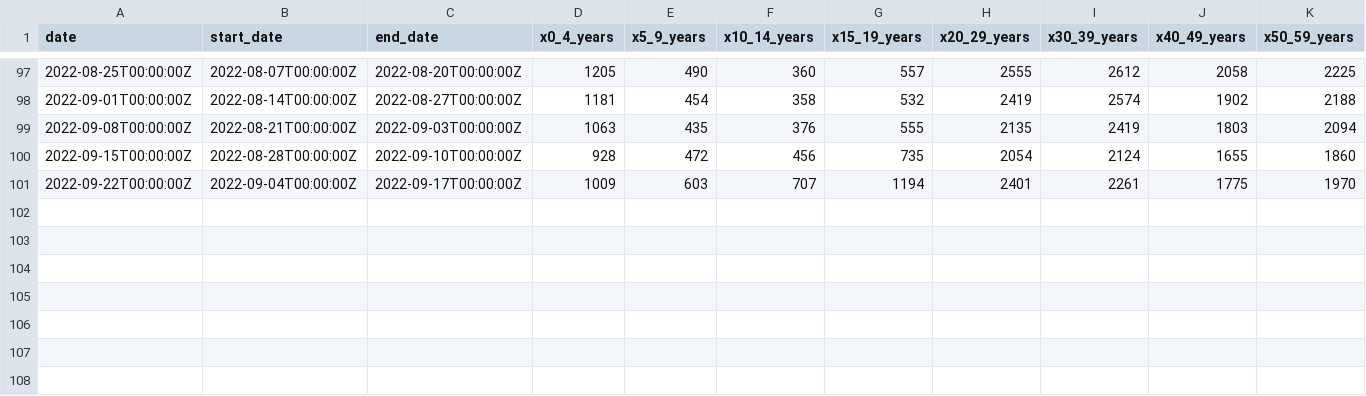
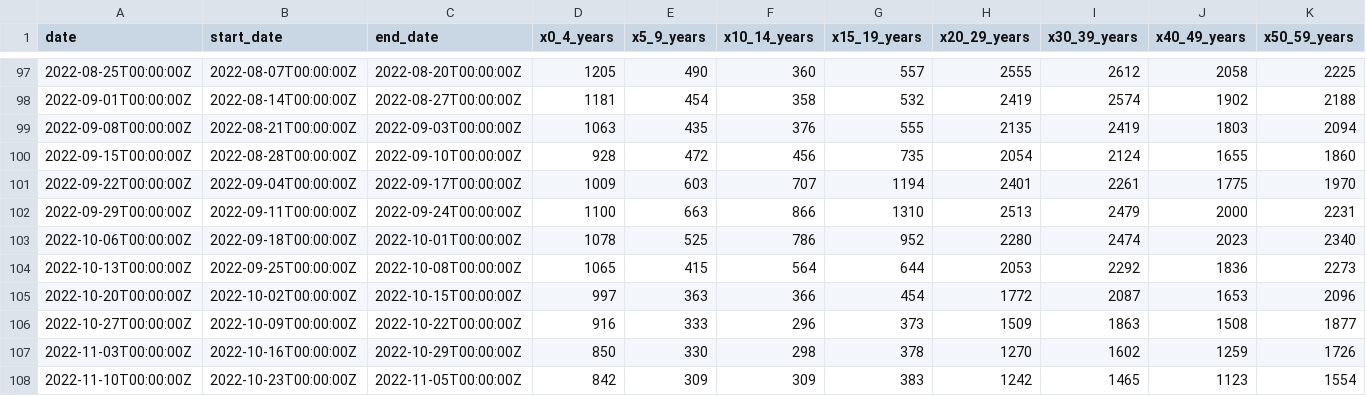
Before and after one commit to sldrydenpeterson/MA-MGB-Covid-Analyses, a CSV file: mdph_age.csv, drawn as a sheet; only a part is shown, gaps mark what is left out; rows hold the shown columns only; the diff names each change by its address in the sheet, - before the commit and + after, or states it on an @@ line.

```diff
--- a/mdph_age.csv
+++ b/mdph_age.csv
+row 102: 2022-09-29T00:00:00Z | 2022-09-11T00:00:00Z | 2022-09-24T00:00:00Z | 1100 | 663 | 866 | 1310 | 2513 | 2479 | 2000 | 2231
+row 103: 2022-10-06T00:00:00Z | 2022-09-18T00:00:00Z | 2022-10-01T00:00:00Z | 1078 | 525 | 786 | 952 | 2280 | 2474 | 2023 | 2340
+row 104: 2022-10-13T00:00:00Z | 2022-09-25T00:00:00Z | 2022-10-08T00:00:00Z | 1065 | 415 | 564 | 644 | 2053 | 2292 | 1836 | 2273
+row 105: 2022-10-20T00:00:00Z | 2022-10-02T00:00:00Z | 2022-10-15T00:00:00Z | 997 | 363 | 366 | 454 | 1772 | 2087 | 1653 | 2096
+row 106: 2022-10-27T00:00:00Z | 2022-10-09T00:00:00Z | 2022-10-22T00:00:00Z | 916 | 333 | 296 | 373 | 1509 | 1863 | 1508 | 1877
+row 107: 2022-11-03T00:00:00Z | 2022-10-16T00:00:00Z | 2022-10-29T00:00:00Z | 850 | 330 | 298 | 378 | 1270 | 1602 | 1259 | 1726
+row 108: 2022-11-10T00:00:00Z | 2022-10-23T00:00:00Z | 2022-11-05T00:00:00Z | 842 | 309 | 309 | 383 | 1242 | 1465 | 1123 | 1554
```
Also changed, not shown: mdph_race.csv, 18 other files.
